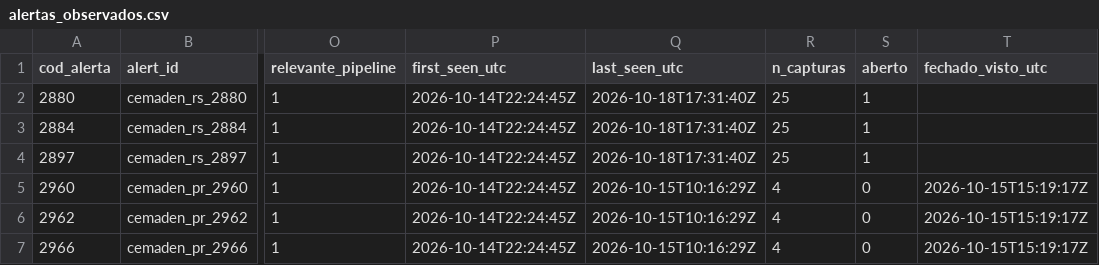
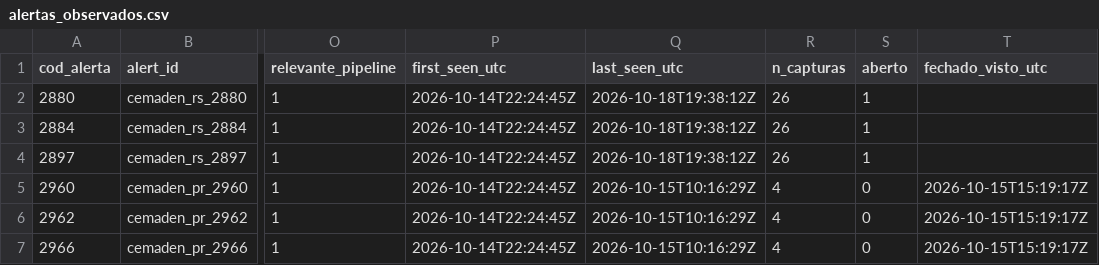
Before and after one commit to alvarocoutinho/crisis-dashboard, a CSV file: data/cemaden/alertas_observados.csv, drawn as a sheet; only a part is shown, gaps mark what is left out; the diff covers the shown part only; the diff names each change by its address in the sheet, - before the commit and + after, or states it on an @@ line.

```diff
--- a/data/cemaden/alertas_observados.csv
+++ b/data/cemaden/alertas_observados.csv
-Q2:Q4 (last_seen_utc): 2026-10-18T17:31:40Z
+Q2:Q4 (last_seen_utc): 2026-10-18T19:38:12Z
-R2:R4 (n_capturas): 25
+R2:R4 (n_capturas): 26
```
Also changed, not shown: 30 edited cells elsewhere in this file, data/cemaden/capturas.csv.
